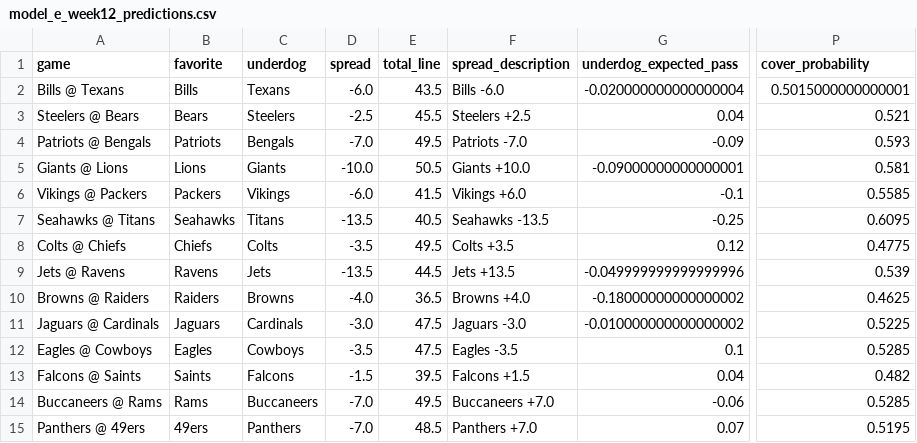
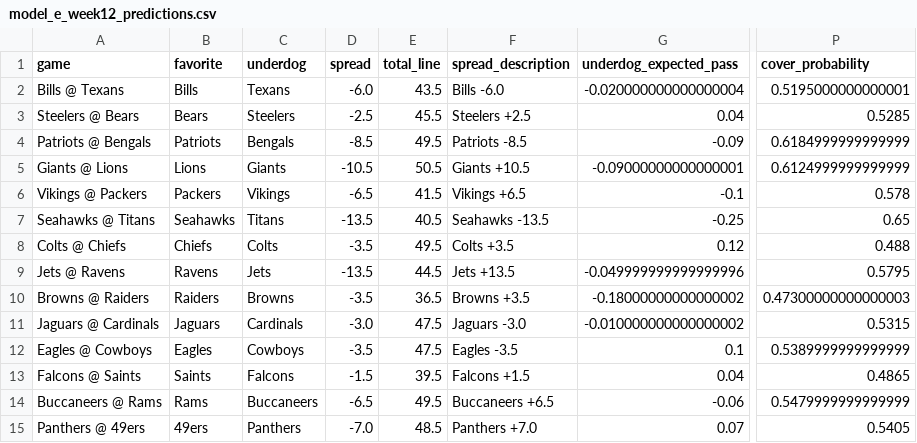
Before and after one commit to mightenyip/nfl-cover-model, a CSV file: models/model_e/model_e_week12_predictions.csv, drawn as a sheet; only a part is shown, gaps mark what is left out; the diff names each change by its address in the sheet, - before the commit and + after, or states it on an @@ line.

Commit message:
Fix Week 12 predictions: Correct spread adjustment logic and update consensus
- Fixed spread adjustments to properly favor underdogs when spreads increase
- Reduced spread adjustment from 1-1.2% per point to 0.3% per point to avoid over-bias
- Updated all three models (A, B, E) with corrected spread logic
- Regenerated predictions: 8 underdog covers, 6 favorite covers (57.1% vs 42.9%)
- Created week12_predictions_summary.md with detailed analysis
- Updated odds file with latest spreads

```diff
--- a/models/model_e/model_e_week12_predictions.csv
+++ b/models/model_e/model_e_week12_predictions.csv
-P2 (cover_probability): 0.5015000000000001
+P2 (cover_probability): 0.5195000000000001
-P3 (cover_probability): 0.521
+P3 (cover_probability): 0.5285
-D4 (spread): -7.0
+D4 (spread): -8.5
-F4 (spread_description): Patriots -7.0
+F4 (spread_description): Patriots -8.5
-P4 (cover_probability): 0.593
+P4 (cover_probability): 0.6184999999999999
-D5 (spread): -10.0
+D5 (spread): -10.5
-F5 (spread_description): Giants +10.0
+F5 (spread_description): Giants +10.5
-P5 (cover_probability): 0.581
+P5 (cover_probability): 0.6124999999999999
-D6 (spread): -6.0
+D6 (spread): -6.5
-F6 (spread_description): Vikings +6.0
+F6 (spread_description): Vikings +6.5
-P6 (cover_probability): 0.5585
+P6 (cover_probability): 0.578
-P7 (cover_probability): 0.6095
+P7 (cover_probability): 0.65
-P8 (cover_probability): 0.4775
+P8 (cover_probability): 0.488
-P9 (cover_probability): 0.539
+P9 (cover_probability): 0.5795
-D10 (spread): -4.0
+D10 (spread): -3.5
-F10 (spread_description): Browns +4.0
+F10 (spread_description): Browns +3.5
-P10 (cover_probability): 0.4625
+P10 (cover_probability): 0.47300000000000003
-P11 (cover_probability): 0.5225
+P11 (cover_probability): 0.5315
-P12 (cover_probability): 0.5285
+P12 (cover_probability): 0.5389999999999999
-P13 (cover_probability): 0.482
+P13 (cover_probability): 0.4865
-D14 (spread): -7.0
+D14 (spread): -6.5
-F14 (spread_description): Buccaneers +7.0
+F14 (spread_description): Buccaneers +6.5
-P14 (cover_probability): 0.5285
+P14 (cover_probability): 0.5479999999999999
-P15 (cover_probability): 0.5195
+P15 (cover_probability): 0.5405
```
Also changed, not shown: models/model_a/model_a_week12_predictions.csv, models/model_b/model_b_week12_predictions.csv, 6 other files.
